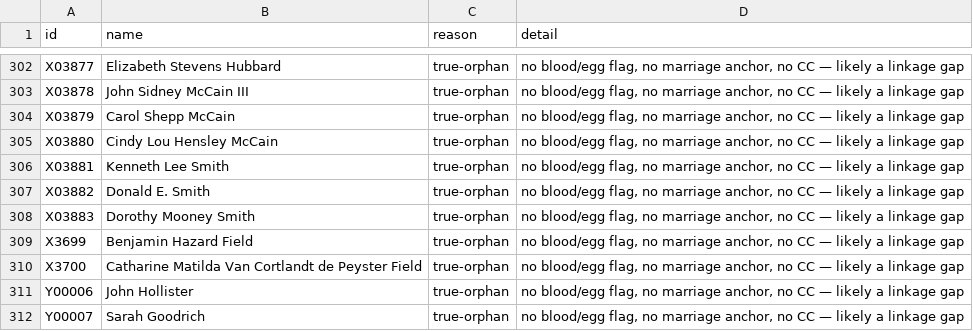
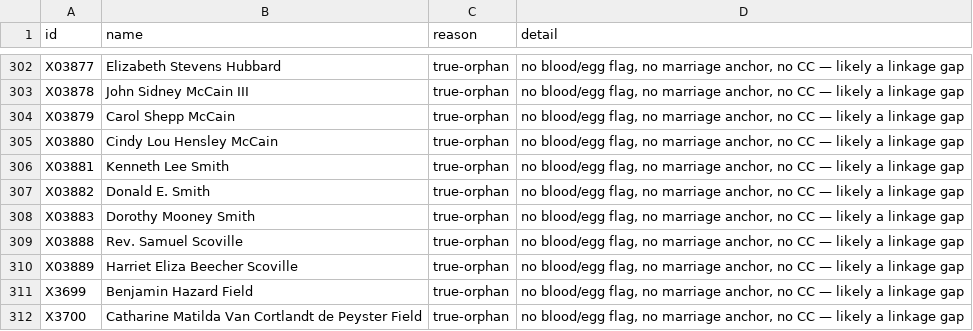
Before and after one commit to 35degrees/hookerfamily041726, a TSV file: seating-anomalies.tsv, drawn as a sheet; only a part is shown, gaps mark what is left out; the shorter side is filled out with more unchanged rows.

```diff
--- a/seating-anomalies.tsv
+++ b/seating-anomalies.tsv
@@ -308,2 +308,4 @@ X03882	Donald E. Smith	true-orphan	no blood/egg flag, no marriage anchor, no CC
 X03883	Dorothy Mooney Smith	true-orphan	no blood/egg flag, no marriage anchor, no CC — likely a linkage gap
+X03888	Rev. Samuel Scoville	true-orphan	no blood/egg flag, no marriage anchor, no CC — likely a linkage gap
+X03889	Harriet Eliza Beecher Scoville	true-orphan	no blood/egg flag, no marriage anchor, no CC — likely a linkage gap
 X3699	Benjamin Hazard Field	true-orphan	no blood/egg flag, no marriage anchor, no CC — likely a linkage gap
```
Also changed, not shown: 1 other file.
